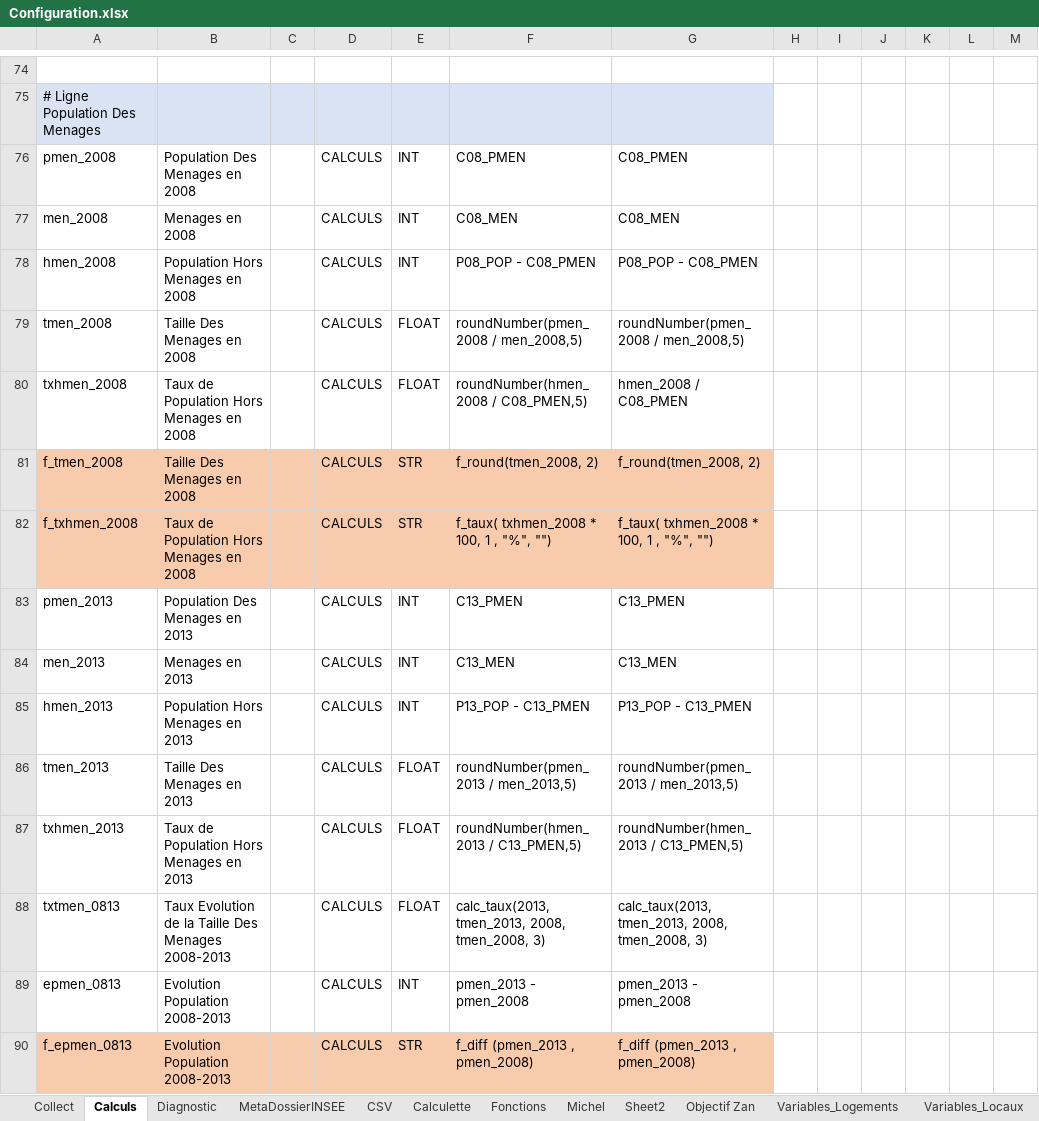
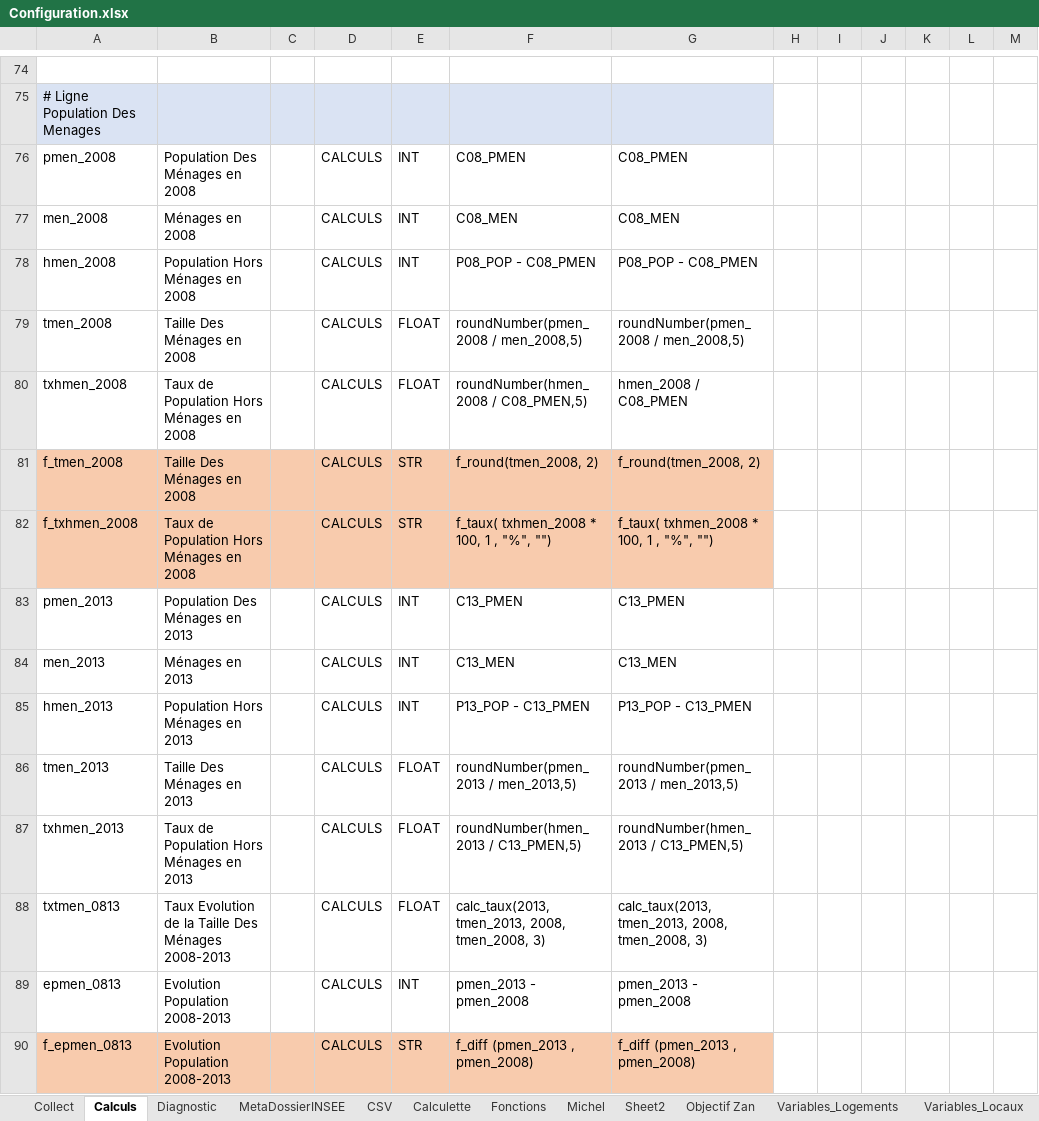
Before and after one commit to bheuse/ConsommationFonciere, an Excel workbook: input/Configuration.xlsx, sheet Calculs, drawn as a sheet; only a part is shown, gaps mark what is left out; values as stored, in another font and other column widths than the file's, no borders; the diff covers the shown part only; the diff names each change by its address in the sheet, - before the commit and + after, or states it on an @@ line.

```diff
--- a/input/Configuration.xlsx (sheet Calculs)
+++ b/input/Configuration.xlsx (sheet Calculs)
-B76: Population Des Menages en 2008
+B76: Population Des Ménages en 2008
-B77: Menages en 2008
+B77: Ménages en 2008
-B78: Population Hors Menages en 2008
+B78: Population Hors Ménages en 2008
-B79: Taille Des Menages en 2008
+B79: Taille Des Ménages en 2008
-B80: Taux de Population Hors Menages en 2008
+B80: Taux de Population Hors Ménages en 2008
-B81: Taille Des Menages en 2008
+B81: Taille Des Ménages en 2008
-B82: Taux de Population Hors Menages en 2008
+B82: Taux de Population Hors Ménages en 2008
-B83: Population Des Menages en 2013
+B83: Population Des Ménages en 2013
-B84: Menages en 2013
+B84: Ménages en 2013
-B85: Population Hors Menages en 2013
+B85: Population Hors Ménages en 2013
-B86: Taille Des Menages en 2013
+B86: Taille Des Ménages en 2013
-B87: Taux de Population Hors Menages en 2013
+B87: Taux de Population Hors Ménages en 2013
-B88: …Taille Des Menages 2008-2013
+B88: …Taille Des Ménages 2008-2013
```
Also changed, not shown: 91 edited cells elsewhere in this sheet, sheet Collect.
